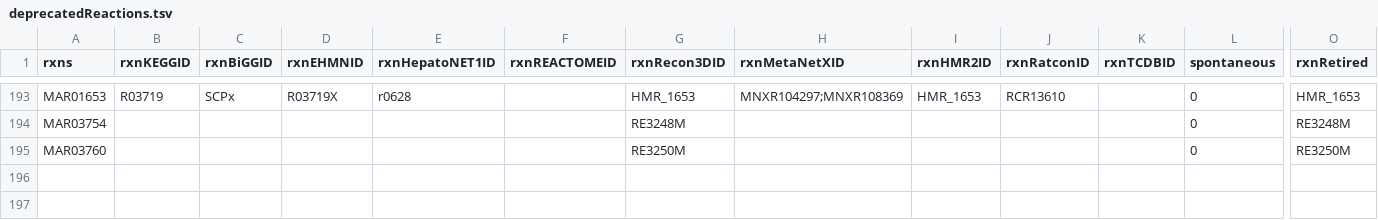
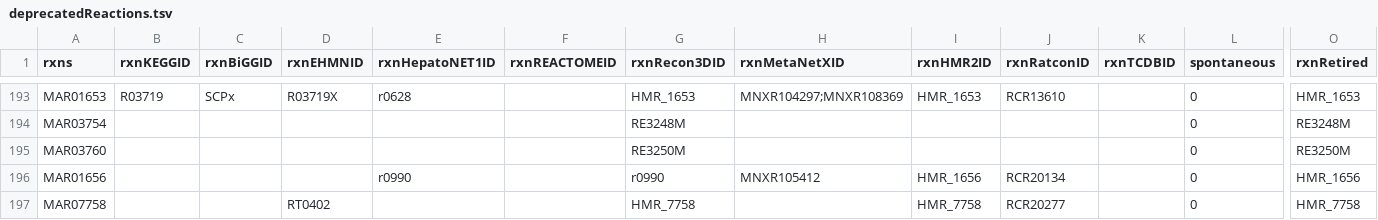
Before and after one commit to SysBioChalmers/Human-GEM, a TSV file: data/deprecatedIdentifiers/deprecatedReactions.tsv, drawn as a sheet; only a part is shown, gaps mark what is left out; rows hold the shown columns only; the diff names each change by its address in the sheet, - before the commit and + after, or states it on an @@ line.

```diff
--- a/data/deprecatedIdentifiers/deprecatedReactions.tsv
+++ b/data/deprecatedIdentifiers/deprecatedReactions.tsv
+row 196: MAR01656 |  |  |  | r0990 |  | r0990 | MNXR105412 | HMR_1656 | RCR20134 |  | 0 | HMR_1656
+row 197: MAR07758 |  |  | RT0402 |  |  | HMR_7758 |  | HMR_7758 | RCR20277 |  | 0 | HMR_7758
```
Also changed, not shown: 2 other files.
